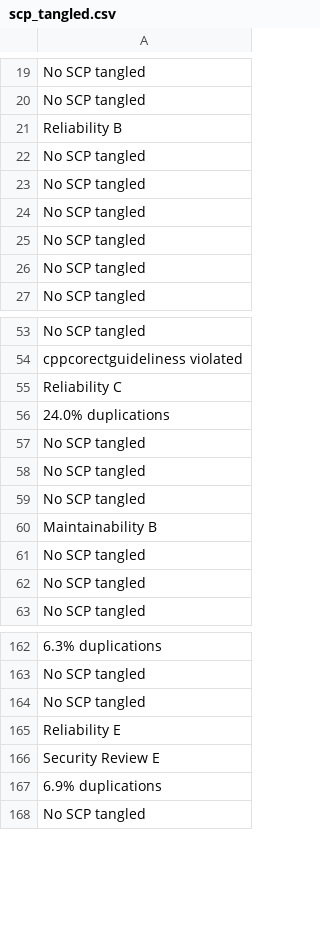
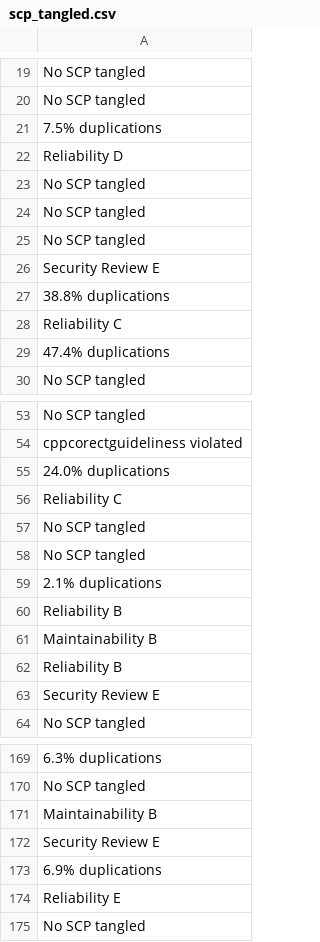
Before and after one commit to iivanoo/VST-plugins-replication-package, a CSV file: Quantitative analysis/CSVs Used/scp_tangled.csv, drawn as a sheet; only a part is shown, gaps mark what is left out; removed rows and columns are numbered as before the commit, all else as after; the diff covers the shown part only; the diff names each change by its address in the sheet, - before the commit and + after, or states it on an @@ line.

```diff
--- a/Quantitative analysis/CSVs Used/scp_tangled.csv
+++ b/Quantitative analysis/CSVs Used/scp_tangled.csv
-A21: Reliability B
+A21: 7.5% duplications
-row 89: Reliability D
+row 22: Reliability D
-row 182: Security Review E
+row 26: Security Review E
-A27: No SCP tangled
+A27: 38.8% duplications
-row 110: Reliability C
+row 28: Reliability C
-A29: No SCP tangled
+A29: 47.4% duplications
-row 56: 24.0% duplications
+row 55: 24.0% duplications
-A59: No SCP tangled
+A59: 2.1% duplications
-row 215: Reliability B
+row 60: Reliability B
-row 61: No SCP tangled
+row 344: No SCP tangled
-row 62: No SCP tangled
+row 62: Reliability B
-row 190: Security Review E
+row 63: Security Review E
-row 164: No SCP tangled
-row 165: Reliability E
+row 97: Reliability E
+row 171: Maintainability B
+row 174: Reliability E
```
Also changed, not shown: 9 added rows, 5 removed rows, 12 moved rows and 6 edited cells elsewhere in this file, Quantitative analysis/CSVs Used/final_data_curated - final_data_curated_categorized.csv, 2 other files.
